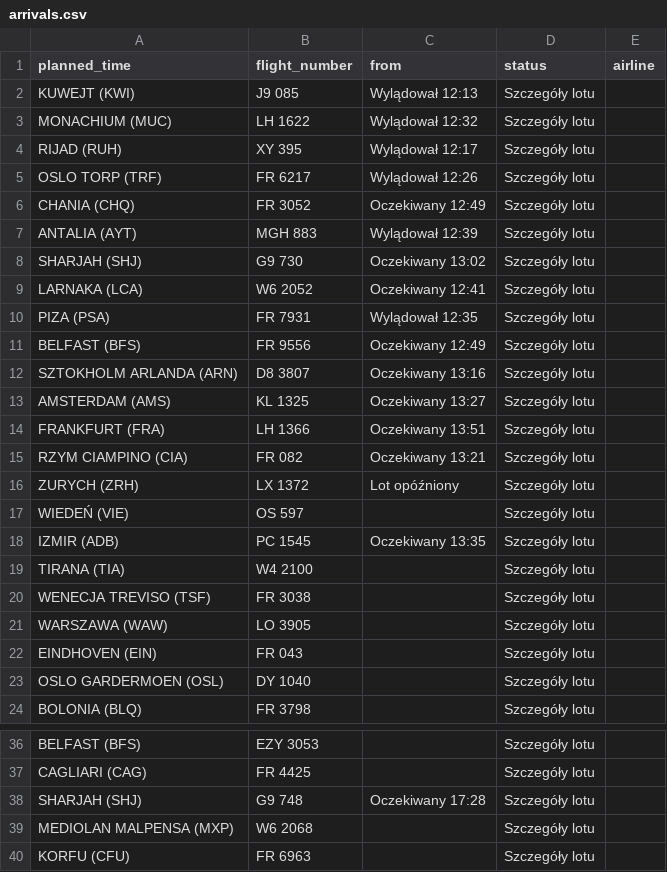
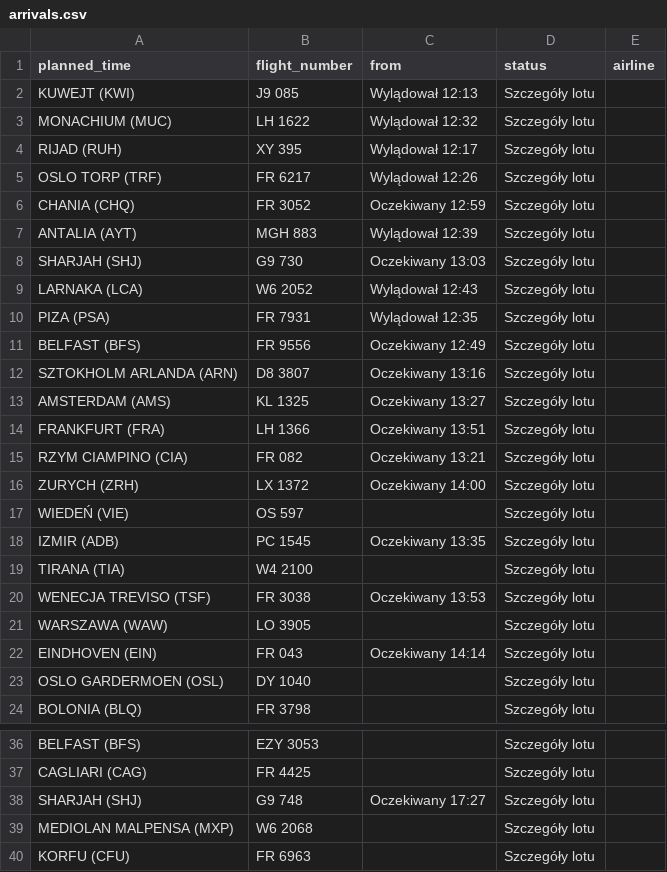
Before and after one commit to przemyslawbaran2993-droid/codex-test, a CSV file: data/arrivals.csv, drawn as a sheet; only a part is shown, gaps mark what is left out.

```diff
--- a/data/arrivals.csv
+++ b/data/arrivals.csv
@@ -5,6 +5,6 @@ RIJAD (RUH);XY 395;Wylądował 12:17;Szczegóły lotu;
 OSLO TORP (TRF);FR 6217;Wylądował 12:26;Szczegóły lotu;
-CHANIA (CHQ);FR 3052;Oczekiwany 12:49;Szczegóły lotu;
+CHANIA (CHQ);FR 3052;Oczekiwany 12:59;Szczegóły lotu;
 ANTALIA (AYT);MGH 883;Wylądował 12:39;Szczegóły lotu;
-SHARJAH (SHJ);G9 730;Oczekiwany 13:02;Szczegóły lotu;
-LARNAKA  (LCA);W6 2052;Oczekiwany 12:41;Szczegóły lotu;
+SHARJAH (SHJ);G9 730;Oczekiwany 13:03;Szczegóły lotu;
+LARNAKA  (LCA);W6 2052;Wylądował 12:43;Szczegóły lotu;
 PIZA (PSA);FR 7931;Wylądował 12:35;Szczegóły lotu;
@@ -15,3 +15,3 @@ FRANKFURT (FRA);LH 1366;Oczekiwany 13:51;Szczegóły lotu;
 RZYM CIAMPINO (CIA);FR 082;Oczekiwany 13:21;Szczegóły lotu;
-ZURYCH (ZRH);LX 1372;Lot opóźniony;Szczegóły lotu;
+ZURYCH (ZRH);LX 1372;Oczekiwany 14:00;Szczegóły lotu;
 WIEDEŃ (VIE);OS 597;;Szczegóły lotu;
@@ -19,5 +19,5 @@ IZMIR (ADB);PC 1545;Oczekiwany 13:35;Szczegóły lotu;
 TIRANA (TIA);W4 2100;;Szczegóły lotu;
-WENECJA TREVISO (TSF);FR 3038;;Szczegóły lotu;
+WENECJA TREVISO (TSF);FR 3038;Oczekiwany 13:53;Szczegóły lotu;
 WARSZAWA (WAW);LO 3905;;Szczegóły lotu;
-EINDHOVEN (EIN);FR 043;;Szczegóły lotu;
+EINDHOVEN (EIN);FR 043;Oczekiwany 14:14;Szczegóły lotu;
 OSLO GARDERMOEN (OSL);DY 1040;;Szczegóły lotu;
@@ -37,3 +37,3 @@ BELFAST (BFS);EZY 3053;;Szczegóły lotu;
 CAGLIARI (CAG);FR 4425;;Szczegóły lotu;
-SHARJAH (SHJ);G9 748;Oczekiwany 17:28;Szczegóły lotu;
+SHARJAH (SHJ);G9 748;Oczekiwany 17:27;Szczegóły lotu;
 MEDIOLAN MALPENSA (MXP);W6 2068;;Szczegóły lotu;
```
